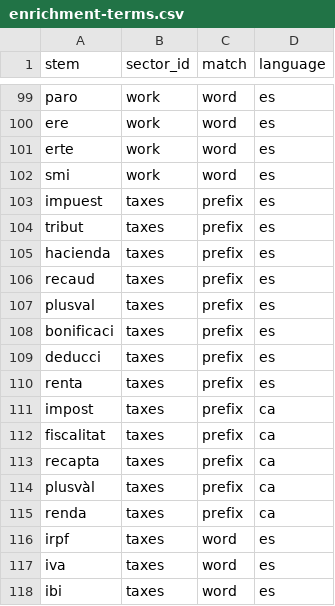
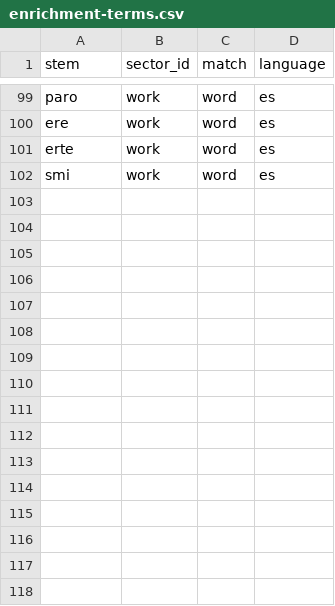
Before and after one commit to JuanAntonioLeonOjeda/context-back, a CSV file: data/sampling/enrichment-terms.csv, drawn as a sheet; only a part is shown, gaps mark what is left out.

```diff
--- a/data/sampling/enrichment-terms.csv
+++ b/data/sampling/enrichment-terms.csv
@@ -102,17 +102 @@ erte,work,word,es
 smi,work,word,es
-impuest,taxes,prefix,es
-tribut,taxes,prefix,es
-hacienda,taxes,prefix,es
-recaud,taxes,prefix,es
-plusval,taxes,prefix,es
-bonificaci,taxes,prefix,es
-deducci,taxes,prefix,es
-renta,taxes,prefix,es
-impost,taxes,prefix,ca
-fiscalitat,taxes,prefix,ca
-recapta,taxes,prefix,ca
-plusvàl,taxes,prefix,ca
-renda,taxes,prefix,ca
-irpf,taxes,word,es
-iva,taxes,word,es
-ibi,taxes,word,es
```
Also changed, not shown: data/classification/sectors.csv, data/governments/sectors.csv, 16 other files.
